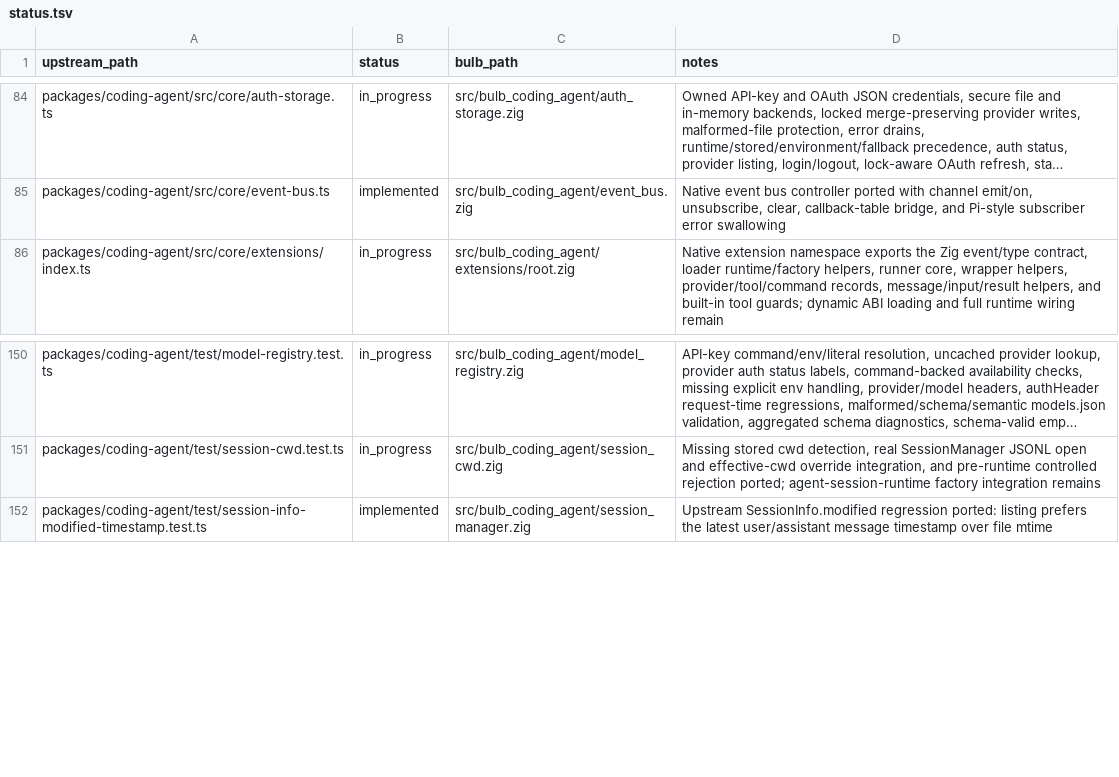
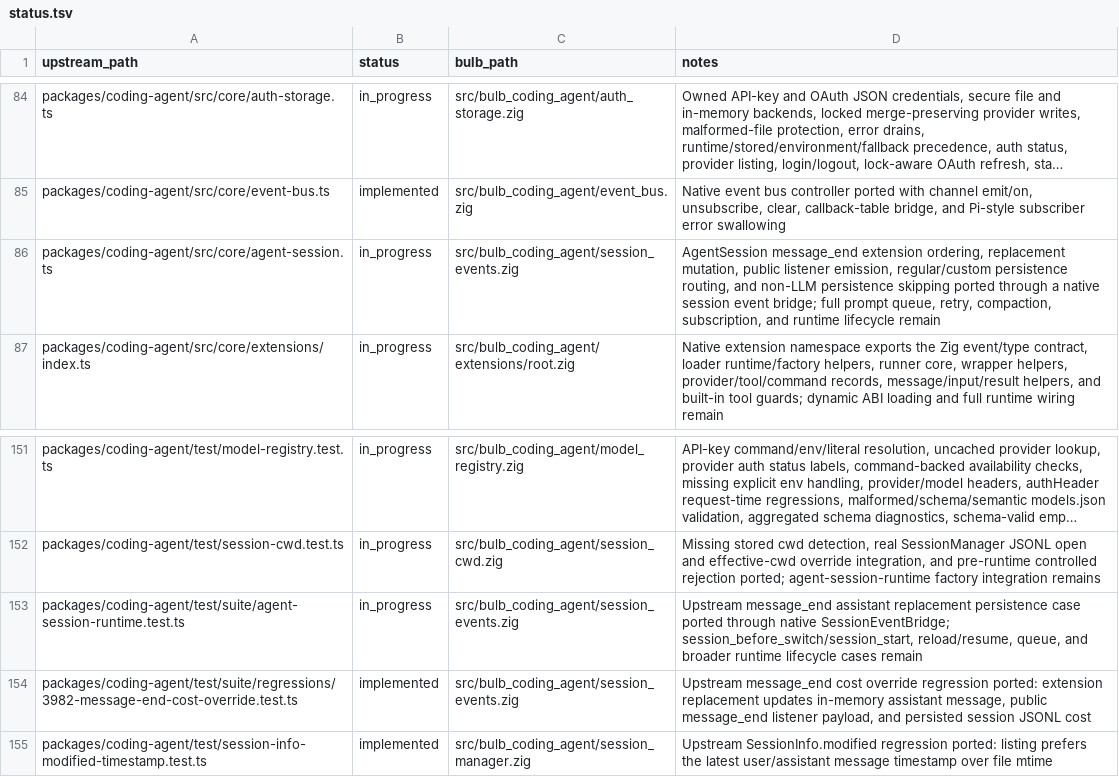
Before and after one commit to anggakhrsma/bulb, a TSV file: parity/status.tsv, drawn as a sheet; only a part is shown, gaps mark what is left out; long unchanged cells end in …; the diff names each change by its address in the sheet, - before the commit and + after, or states it on an @@ line.

Commit message:
feat: port session message end bridge

```diff
--- a/parity/status.tsv
+++ b/parity/status.tsv
+row 86: packages/coding-agent/src/core/agent-session.ts | in_progress | src/bulb_coding_agent/session_events.zig | AgentSession message_end extension ordering, replacement mutation, public listener emission, regular/custom persistence routing, and non-LLM persistence skipping ported through a native session event bridge; full prompt queue, retry, compaction, subscription, and runtime lifecycle remain
+row 153: packages/coding-agent/test/suite/agent-session-runtime.test.ts | in_progress | src/bulb_coding_agent/session_events.zig | Upstream message_end assistant replacement persistence case ported through native SessionEventBridge; session_before_switch/session_start, reload/resume, queue, and broader runtime lifecycle cases remain
+row 154: packages/coding-agent/test/suite/regressions/3982-message-end-cost-override.test.ts | implemented | src/bulb_coding_agent/session_events.zig | Upstream message_end cost override regression ported: extension replacement updates in-memory assistant message, public message_end listener payload, and persisted session JSONL cost
```
Also changed, not shown: parity/ledger.tsv, 2 other files.
